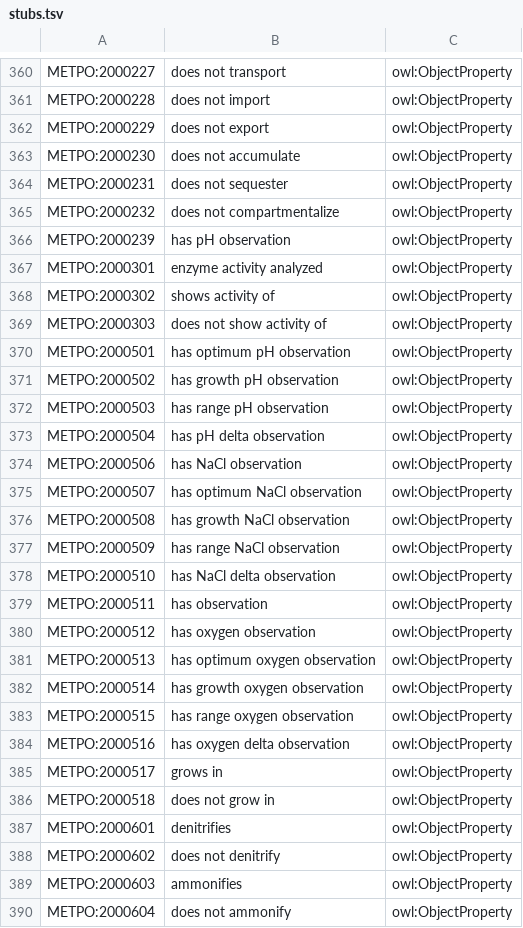
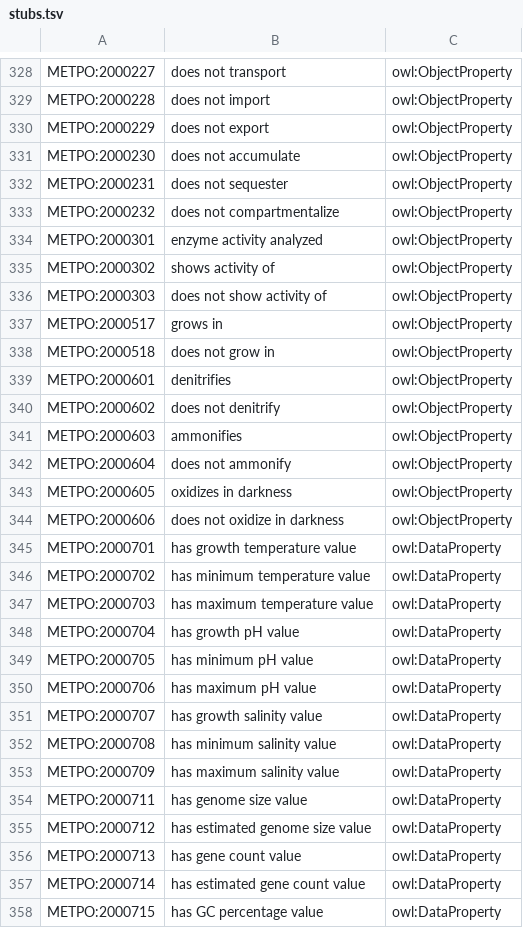
Before and after one commit to berkeleybop/metpo, a TSV file: src/templates/stubs.tsv, drawn as a sheet; only a part is shown, gaps mark what is left out; the shorter side is filled out with more unchanged rows; the diff covers the shown part only.

```diff
--- a/src/templates/stubs.tsv
+++ b/src/templates/stubs.tsv
@@ -365,3 +333,2 @@ METPO:2000231	does not sequester	owl:ObjectProperty
 METPO:2000232	does not compartmentalize	owl:ObjectProperty
-METPO:2000239	has pH observation	owl:ObjectProperty
 METPO:2000301	enzyme activity analyzed	owl:ObjectProperty
@@ -369,17 +336,2 @@ METPO:2000302	shows activity of	owl:ObjectProperty
 METPO:2000303	does not show activity of	owl:ObjectProperty
-METPO:2000501	has optimum pH observation	owl:ObjectProperty
-METPO:2000502	has growth pH observation	owl:ObjectProperty
-METPO:2000503	has range pH observation	owl:ObjectProperty
-METPO:2000504	has pH delta observation	owl:ObjectProperty
-METPO:2000506	has NaCl observation	owl:ObjectProperty
-METPO:2000507	has optimum NaCl observation	owl:ObjectProperty
-METPO:2000508	has growth NaCl observation	owl:ObjectProperty
-METPO:2000509	has range NaCl observation	owl:ObjectProperty
-METPO:2000510	has NaCl delta observation	owl:ObjectProperty
-METPO:2000511	has observation	owl:ObjectProperty
-METPO:2000512	has oxygen observation	owl:ObjectProperty
-METPO:2000513	has optimum oxygen observation	owl:ObjectProperty
-METPO:2000514	has growth oxygen observation	owl:ObjectProperty
-METPO:2000515	has range oxygen observation	owl:ObjectProperty
-METPO:2000516	has oxygen delta observation	owl:ObjectProperty
 METPO:2000517	grows in	owl:ObjectProperty
```
Also changed, not shown: 32 removed rows elsewhere in this file, src/templates/deprecated.tsv, src/templates/metpo-properties.tsv, 2 other files.
